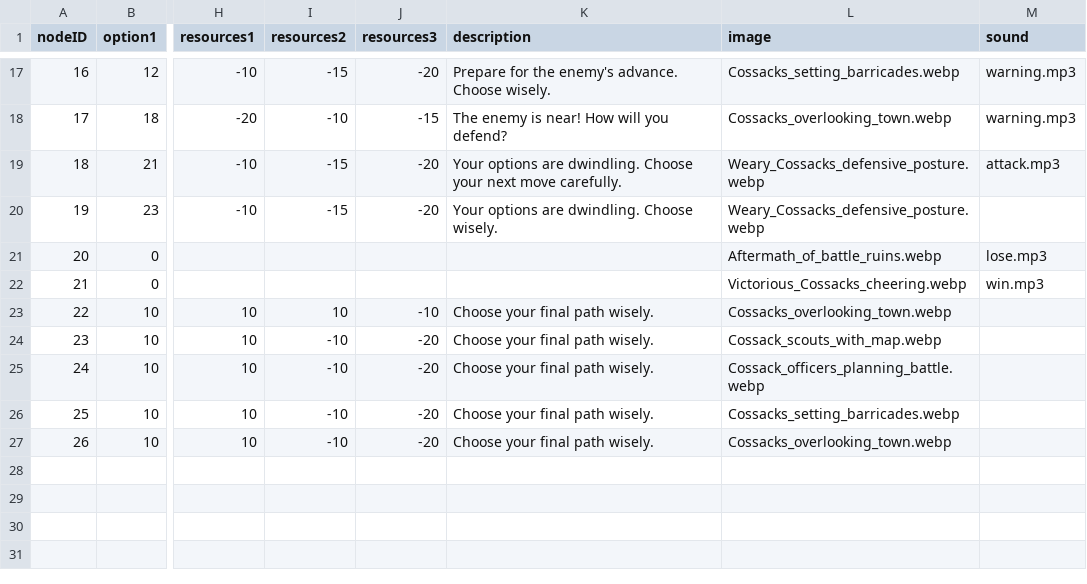
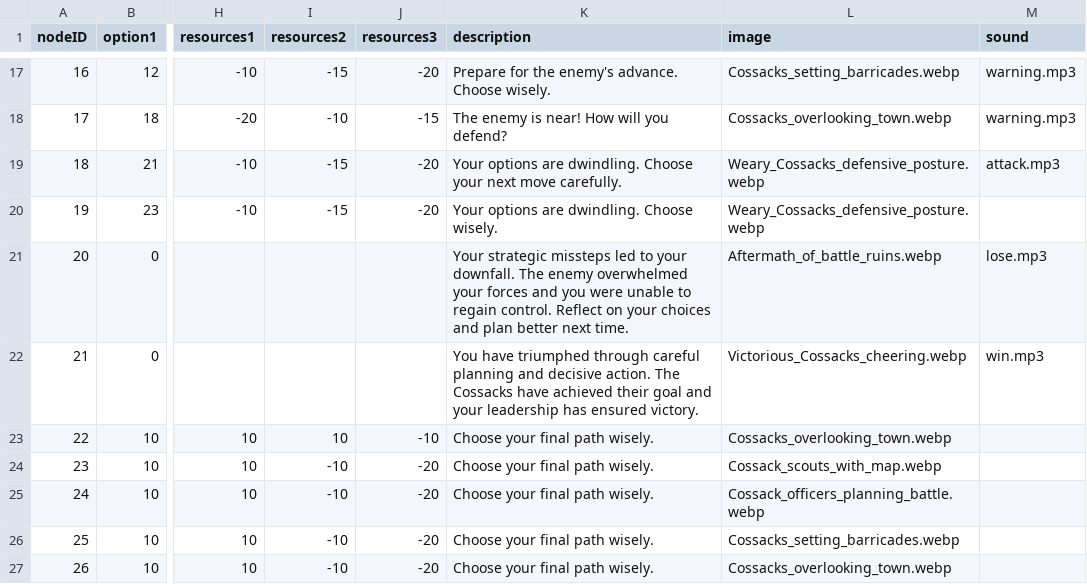
Before and after one commit to muttermint/nodes, a CSV file: assets/game_map.csv, drawn as a sheet; only a part is shown, gaps mark what is left out; the diff names each change by its address in the sheet, - before the commit and + after, or states it on an @@ line.

Commit message:
game_map.csv

```diff
--- a/assets/game_map.csv
+++ b/assets/game_map.csv
-K21 (description): (empty)
+K21 (description): Your strategic missteps led to your downfall. The enemy overwhelmed your forces and you were unable to regain control. Reflect on your choices and plan better next time.
-K22 (description): (empty)
+K22 (description): You have triumphed through careful planning and decisive action. The Cossacks have achieved their goal and your leadership has ensured victory.
```
